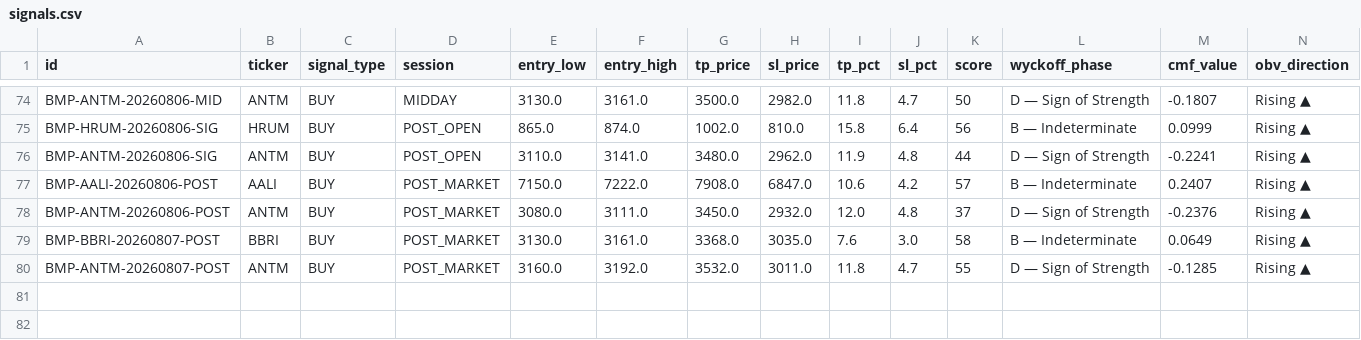
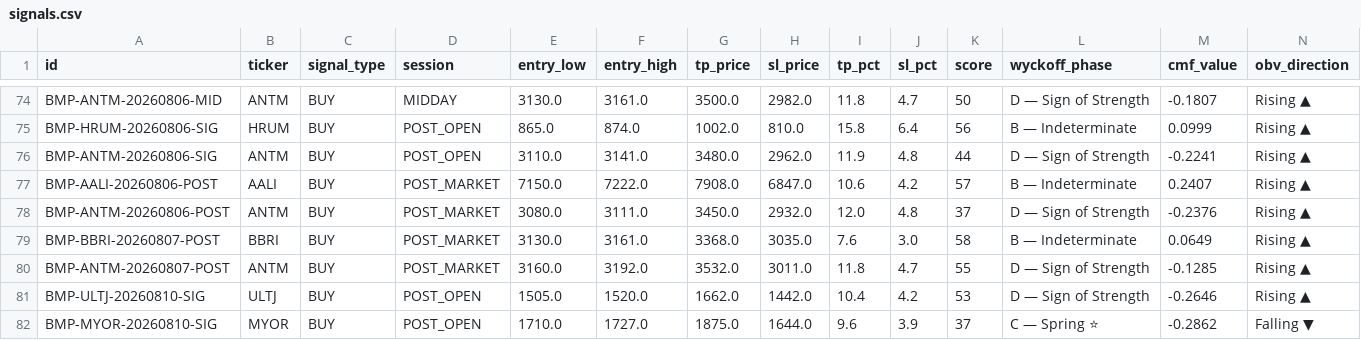
Before and after one commit to aryarifki/bandarmology-signalsFork, a CSV file: data/signals.csv, drawn as a sheet; only a part is shown, gaps mark what is left out; rows hold the shown columns only; the diff names each change by its address in the sheet, - before the commit and + after, or states it on an @@ line.

Commit message:
signals POST_OPEN 2026-08-10 04:16 UTC

```diff
--- a/data/signals.csv
+++ b/data/signals.csv
+row 81: BMP-ULTJ-20260810-SIG | ULTJ | BUY | POST_OPEN | 1505.0 | 1520.0 | 1662.0 | 1442.0 | 10.4 | 4.2 | 53 | D — Sign of Strength | -0.2646 | Rising ▲
+row 82: BMP-MYOR-20260810-SIG | MYOR | BUY | POST_OPEN | 1710.0 | 1727.0 | 1875.0 | 1644.0 | 9.6 | 3.9 | 37 | C — Spring ⭐ | -0.2862 | Falling ▼
```
